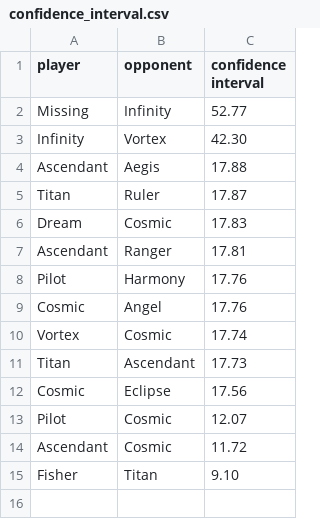
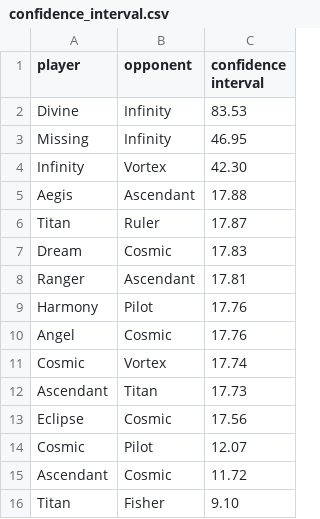
Before and after one commit to PaMeirelles/cpp-santorini, a CSV file: confidence_interval.csv, drawn as a sheet.

```diff
--- a/confidence_interval.csv
+++ b/confidence_interval.csv
@@ -1,15 +1,16 @@
 player,opponent,confidence interval
-Missing,Infinity,52.77
+Divine,Infinity,83.53
+Missing,Infinity,46.95
 Infinity,Vortex,42.30
-Ascendant,Aegis,17.88
+Aegis,Ascendant,17.88
 Titan,Ruler,17.87
 Dream,Cosmic,17.83
-Ascendant,Ranger,17.81
-Pilot,Harmony,17.76
-Cosmic,Angel,17.76
-Vortex,Cosmic,17.74
-Titan,Ascendant,17.73
-Cosmic,Eclipse,17.56
-Pilot,Cosmic,12.07
+Ranger,Ascendant,17.81
+Harmony,Pilot,17.76
+Angel,Cosmic,17.76
+Cosmic,Vortex,17.74
+Ascendant,Titan,17.73
+Eclipse,Cosmic,17.56
+Cosmic,Pilot,12.07
 Ascendant,Cosmic,11.72
-Fisher,Titan,9.10
+Titan,Fisher,9.10
```
Also changed, not shown: elos.csv, matches.csv, 52 other files.
